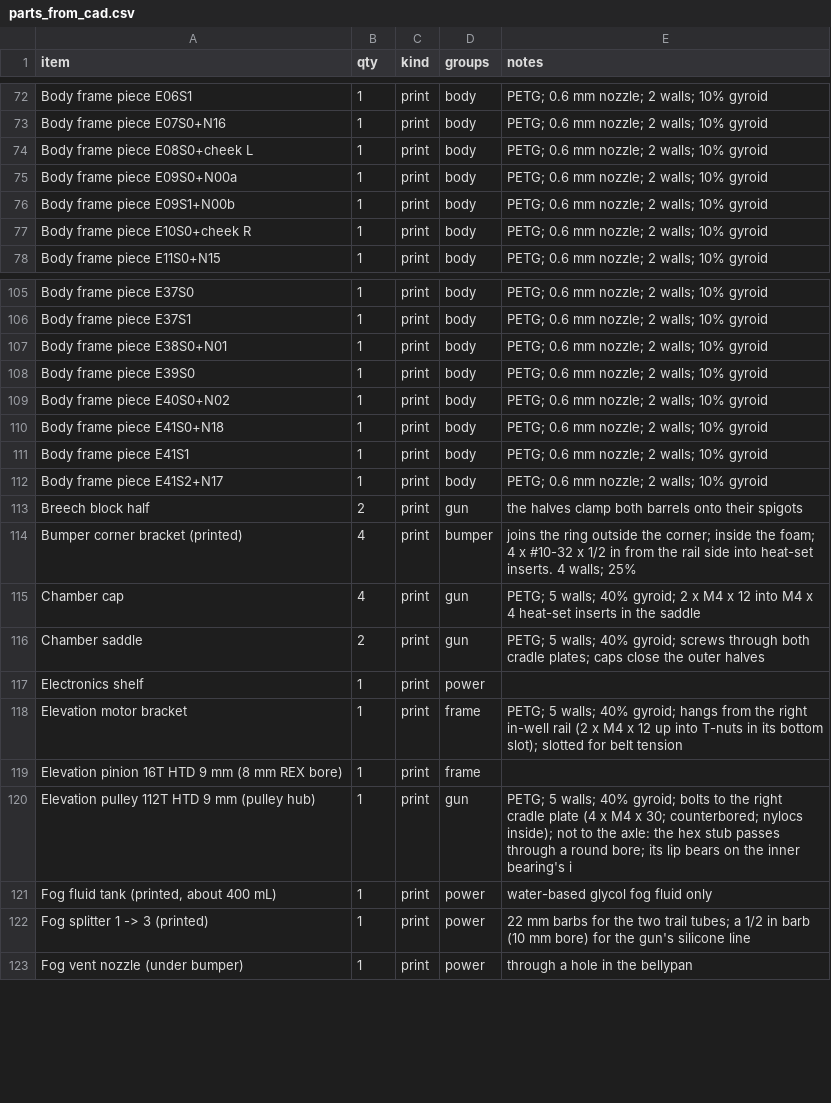
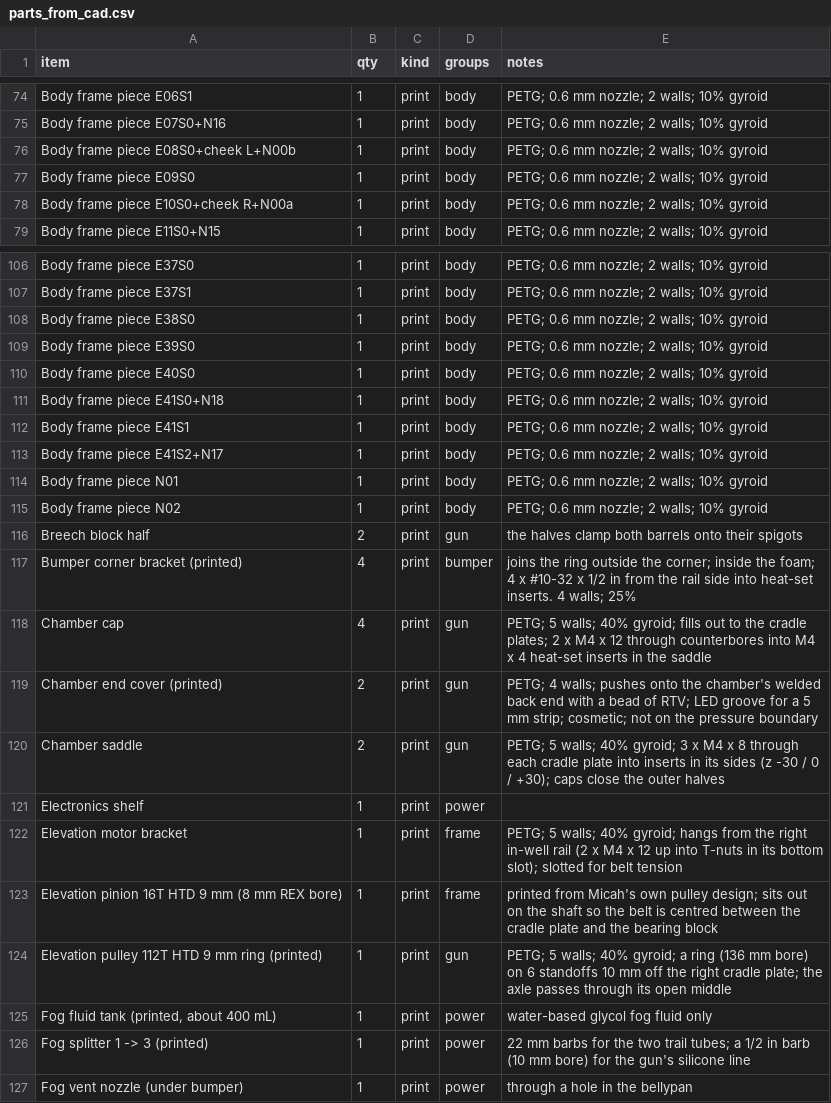
Before and after one commit to ElMagoCT/brophy-tshirt-cannon, a CSV file: cad/glacis/out/parts_from_cad.csv, drawn as a sheet; only a part is shown, gaps mark what is left out; the diff covers the shown part only.

```diff
--- a/cad/glacis/out/parts_from_cad.csv
+++ b/cad/glacis/out/parts_from_cad.csv
@@ -73,6 +75,5 @@ item,qty,kind,groups,notes
 "Body frame piece E07S0+N16",1,print,body,"PETG; 0.6 mm nozzle; 2 walls; 10% gyroid"
-"Body frame piece E08S0+cheek L",1,print,body,"PETG; 0.6 mm nozzle; 2 walls; 10% gyroid"
-"Body frame piece E09S0+N00a",1,print,body,"PETG; 0.6 mm nozzle; 2 walls; 10% gyroid"
-"Body frame piece E09S1+N00b",1,print,body,"PETG; 0.6 mm nozzle; 2 walls; 10% gyroid"
-"Body frame piece E10S0+cheek R",1,print,body,"PETG; 0.6 mm nozzle; 2 walls; 10% gyroid"
+"Body frame piece E08S0+cheek L+N00b",1,print,body,"PETG; 0.6 mm nozzle; 2 walls; 10% gyroid"
+"Body frame piece E09S0",1,print,body,"PETG; 0.6 mm nozzle; 2 walls; 10% gyroid"
+"Body frame piece E10S0+cheek R+N00a",1,print,body,"PETG; 0.6 mm nozzle; 2 walls; 10% gyroid"
 "Body frame piece E11S0+N15",1,print,body,"PETG; 0.6 mm nozzle; 2 walls; 10% gyroid"
@@ -106,5 +107,5 @@ item,qty,kind,groups,notes
 "Body frame piece E37S1",1,print,body,"PETG; 0.6 mm nozzle; 2 walls; 10% gyroid"
-"Body frame piece E38S0+N01",1,print,body,"PETG; 0.6 mm nozzle; 2 walls; 10% gyroid"
+"Body frame piece E38S0",1,print,body,"PETG; 0.6 mm nozzle; 2 walls; 10% gyroid"
 "Body frame piece E39S0",1,print,body,"PETG; 0.6 mm nozzle; 2 walls; 10% gyroid"
-"Body frame piece E40S0+N02",1,print,body,"PETG; 0.6 mm nozzle; 2 walls; 10% gyroid"
+"Body frame piece E40S0",1,print,body,"PETG; 0.6 mm nozzle; 2 walls; 10% gyroid"
 "Body frame piece E41S0+N18",1,print,body,"PETG; 0.6 mm nozzle; 2 walls; 10% gyroid"
@@ -112,10 +113,13 @@ item,qty,kind,groups,notes
 "Body frame piece E41S2+N17",1,print,body,"PETG; 0.6 mm nozzle; 2 walls; 10% gyroid"
+"Body frame piece N01",1,print,body,"PETG; 0.6 mm nozzle; 2 walls; 10% gyroid"
+"Body frame piece N02",1,print,body,"PETG; 0.6 mm nozzle; 2 walls; 10% gyroid"
 "Breech block half",2,print,gun,"the halves clamp both barrels onto their spigots"
 "Bumper corner bracket (printed)",4,print,bumper,"joins the ring outside the corner; inside the foam; 4 x #10-32 x 1/2 in from the rail side into heat-set inserts. 4 walls; 25%"
-"Chamber cap",4,print,gun,"PETG; 5 walls; 40% gyroid; 2 x M4 x 12 into M4 x 4 heat-set inserts in the saddle"
-"Chamber saddle",2,print,gun,"PETG; 5 walls; 40% gyroid; screws through both cradle plates; caps close the outer halves"
+"Chamber cap",4,print,gun,"PETG; 5 walls; 40% gyroid; fills out to the cradle plates; 2 x M4 x 12 through counterbores into M4 x 4 heat-set inserts in the saddle"
+"Chamber end cover (printed)",2,print,gun,"PETG; 4 walls; pushes onto the chamber's welded back end with a bead of RTV; LED groove for a 5 mm strip; cosmetic; not on the pressure boundary"
+"Chamber saddle",2,print,gun,"PETG; 5 walls; 40% gyroid; 3 x M4 x 8 through each cradle plate into inserts in its sides (z -30 / 0 / +30); caps close the outer halves"
 "Electronics shelf",1,print,power,""
 "Elevation motor bracket",1,print,frame,"PETG; 5 walls; 40% gyroid; hangs from the right in-well rail (2 x M4 x 12 up into T-nuts in its bottom slot); slotted for belt tension"
-"Elevation pinion 16T HTD 9 mm (8 mm REX bore)",1,print,frame,""
-"Elevation pulley 112T HTD 9 mm (pulley hub)",1,print,gun,"PETG; 5 walls; 40% gyroid; bolts to the right cradle plate (4 x M4 x 30; counterbored; nylocs inside); not to the axle: the hex stub passes through a round bore; its lip bears on the inner bearing's i"
+"Elevation pinion 16T HTD 9 mm (8 mm REX bore)",1,print,frame,"printed from Micah's own pulley design; sits out on the shaft so the belt is centred between the cradle plate and the bearing block"
+"Elevation pulley 112T HTD 9 mm ring (printed)",1,print,gun,"PETG; 5 walls; 40% gyroid; a ring (136 mm bore) on 6 standoffs 10 mm off the right cradle plate; the axle passes through its open middle"
 "Fog fluid tank (printed, about 400 mL)",1,print,power,"water-based glycol fog fluid only"
```
Also changed, not shown: 2 added rows and 4 edited cells elsewhere in this file, bom/glacis_bom.csv, 11 other files.
